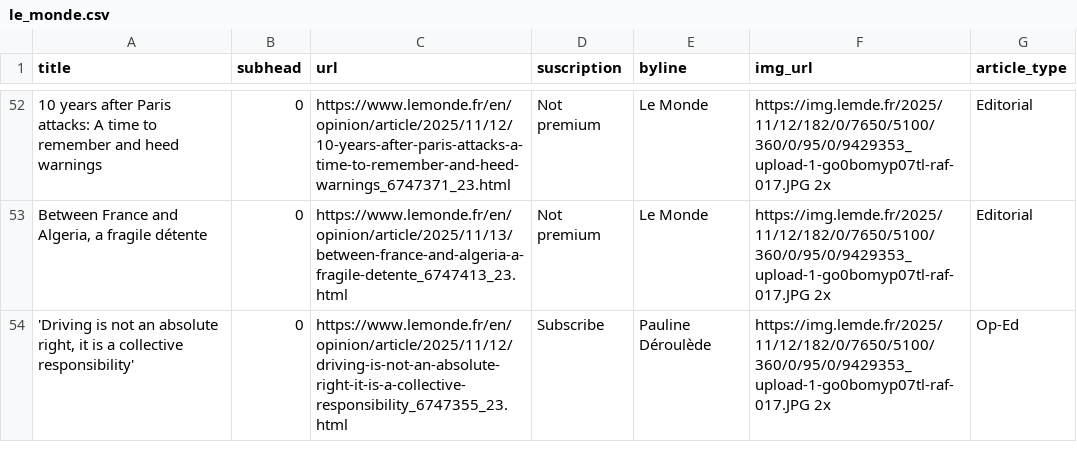
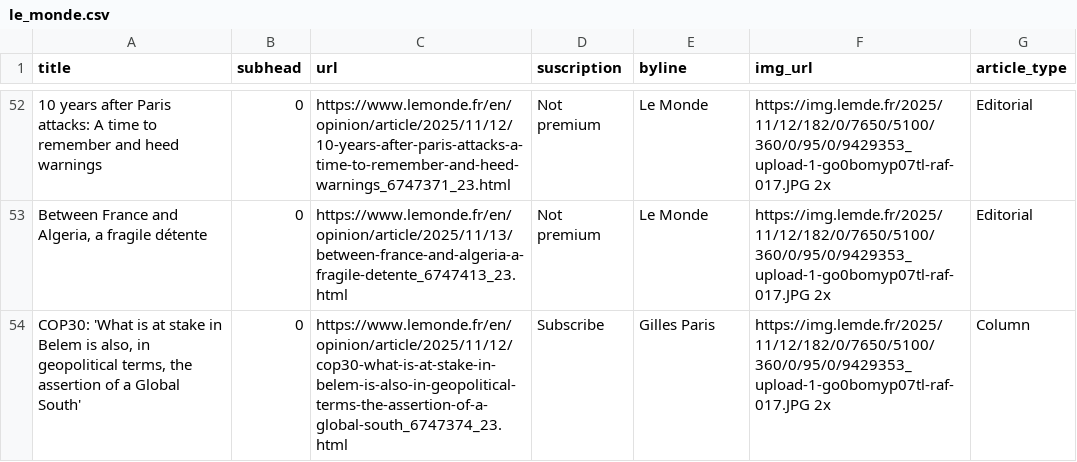
Before and after one commit to tefaceli/LEDE-homework-scraping, a CSV file: le_monde.csv, drawn as a sheet; only a part is shown, gaps mark what is left out; the diff covers the shown part only; the diff names each change by its address in the sheet, - before the commit and + after, or states it on an @@ line.

```diff
--- a/le_monde.csv
+++ b/le_monde.csv
-A54 (title): 'Driving is not an absolute right, it is a collective responsibility'
+A54 (title): COP30: 'What is at stake in Belem is also, in geopolitical terms, the assertion of a Global South'
-C54 (url): https://www.lemonde.fr/en/opinion/article/2025/11/12/driving-is-not-an-absolute-right-it-is-a-collective-responsibility_6747355_23.html
+C54 (url): https://www.lemonde.fr/en/opinion/article/2025/11/12/cop30-what-is-at-stake-in-belem-is-also-in-geopolitical-terms-the-assertion-of-a-global-south_6747374_23.html
-E54 (byline): Pauline Déroulède
+E54 (byline): Gilles Paris
-G54 (article_type): Op-Ed
+G54 (article_type): Column
```
Also changed, not shown: 4 added rows, 4 removed rows, 3 moved rows and 19 edited cells elsewhere in this file.
